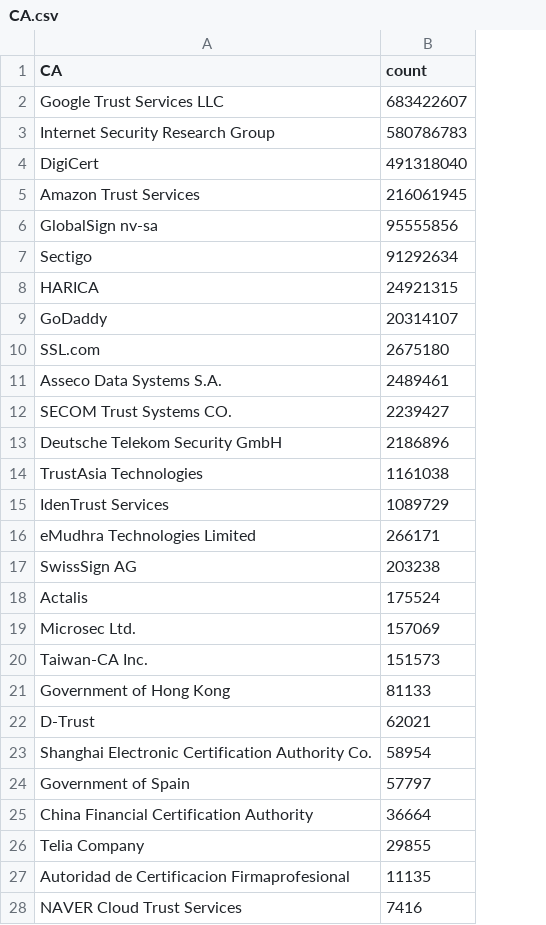
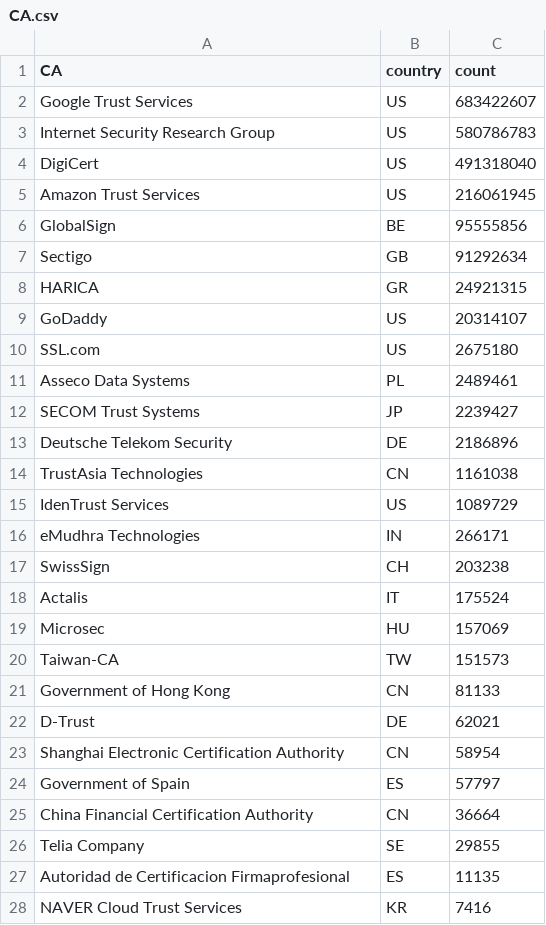
Before and after one commit to mcpherrinm/cert-count, a CSV file: CA.csv, drawn as a sheet; only a part is shown; the diff covers the shown part only; the diff names each change by its address in the sheet, - before the commit and + after, or states it on an @@ line.

Commit message:
Add country designators

```diff
--- a/CA.csv
+++ b/CA.csv
+column B (country), rows 2-28: US | US | US | US | BE | GB | GR | US | US | PL | JP | DE | CN | US | IN | CH | IT | HU | TW | CN | DE | CN | ES | CN | SE | ES | KR
-A2 (CA): Google Trust Services LLC
+A2 (CA): Google Trust Services
-A6 (CA): GlobalSign nv-sa
+A6 (CA): GlobalSign
-A11 (CA): Asseco Data Systems S.A.
+A11 (CA): Asseco Data Systems
-A12 (CA): SECOM Trust Systems CO.
+A12 (CA): SECOM Trust Systems
-A13 (CA): Deutsche Telekom Security GmbH
+A13 (CA): Deutsche Telekom Security
-A16 (CA): eMudhra Technologies Limited
+A16 (CA): eMudhra Technologies
-A17 (CA): SwissSign AG
+A17 (CA): SwissSign
-A19 (CA): Microsec Ltd.
+A19 (CA): Microsec
-A20 (CA): Taiwan-CA Inc.
+A20 (CA): Taiwan-CA
-A23 (CA): Shanghai Electronic Certification Authority Co.
+A23 (CA): Shanghai Electronic Certification Authority
```
Also changed, not shown: 3 edited cells elsewhere in this file, 2 other files.
